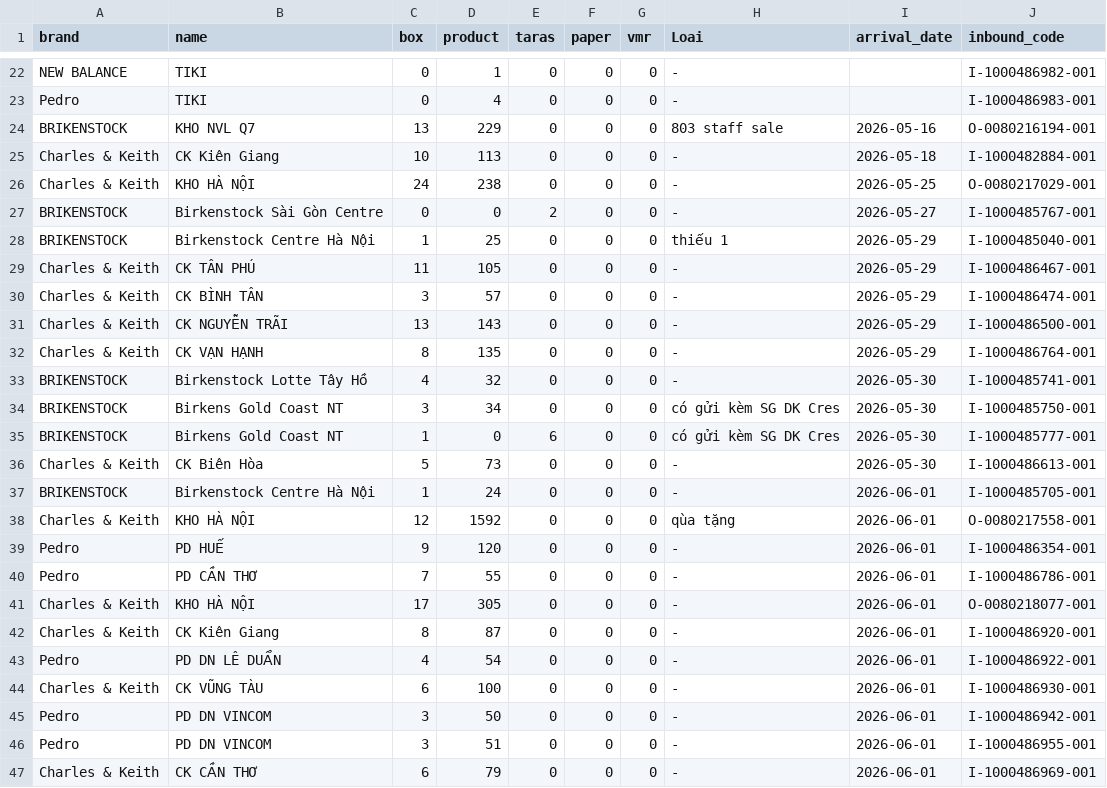
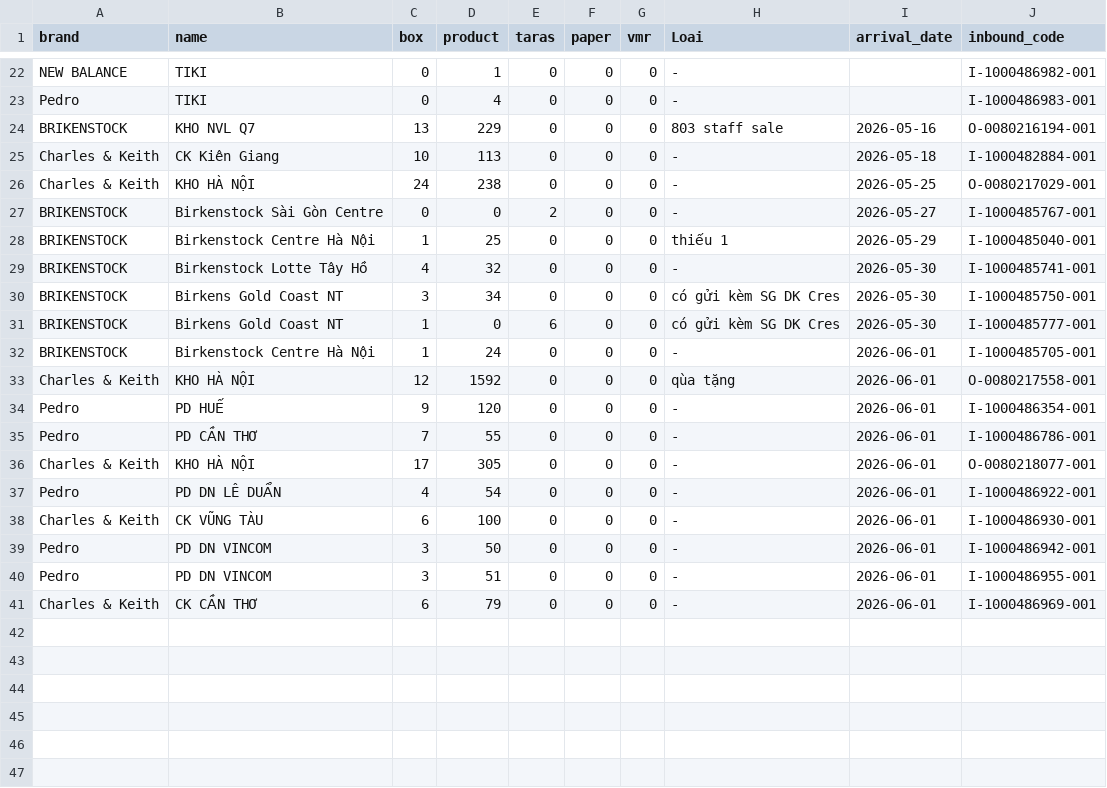
Before and after one commit to thuanmaison113-boop/newinbound, a CSV file: source.csv, drawn as a sheet; only a part is shown, gaps mark what is left out; the diff names each change by its address in the sheet, - before the commit and + after, or states it on an @@ line.

Commit message:
Add files via upload

```diff
--- a/source.csv
+++ b/source.csv
-row 29: Charles & Keith | CK TÂN PHÚ | 11 | 105 | 0 | 0 | 0 | - | 2026-05-29 | I-1000486467-001
-row 30: Charles & Keith | CK BÌNH TÂN | 3 | 57 | 0 | 0 | 0 | - | 2026-05-29 | I-1000486474-001
-row 31: Charles & Keith | CK NGUYỄN TRÃI | 13 | 143 | 0 | 0 | 0 | - | 2026-05-29 | I-1000486500-001
-row 32: Charles & Keith | CK VẠN HẠNH | 8 | 135 | 0 | 0 | 0 | - | 2026-05-29 | I-1000486764-001
-row 36: Charles & Keith | CK Biên Hòa | 5 | 73 | 0 | 0 | 0 | - | 2026-05-30 | I-1000486613-001
-row 42: Charles & Keith | CK Kiên Giang | 8 | 87 | 0 | 0 | 0 | - | 2026-06-01 | I-1000486920-001
```
